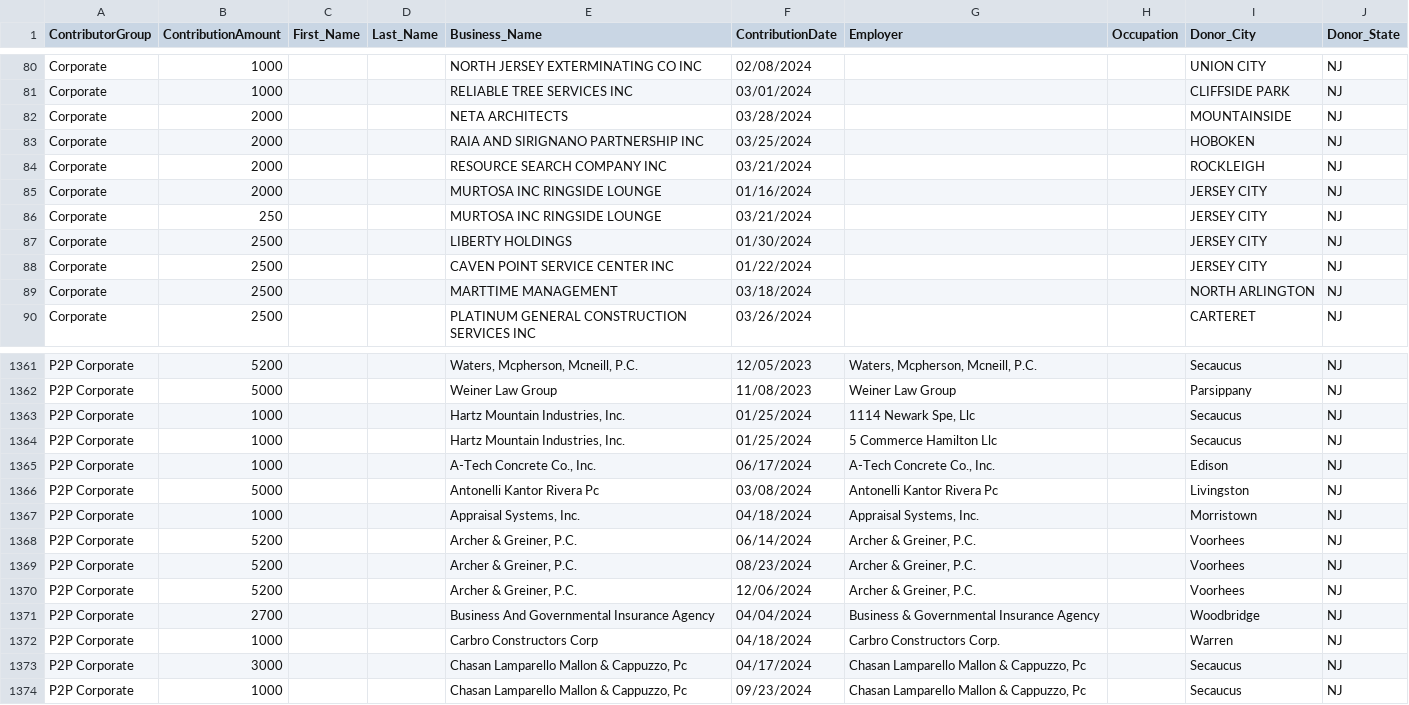
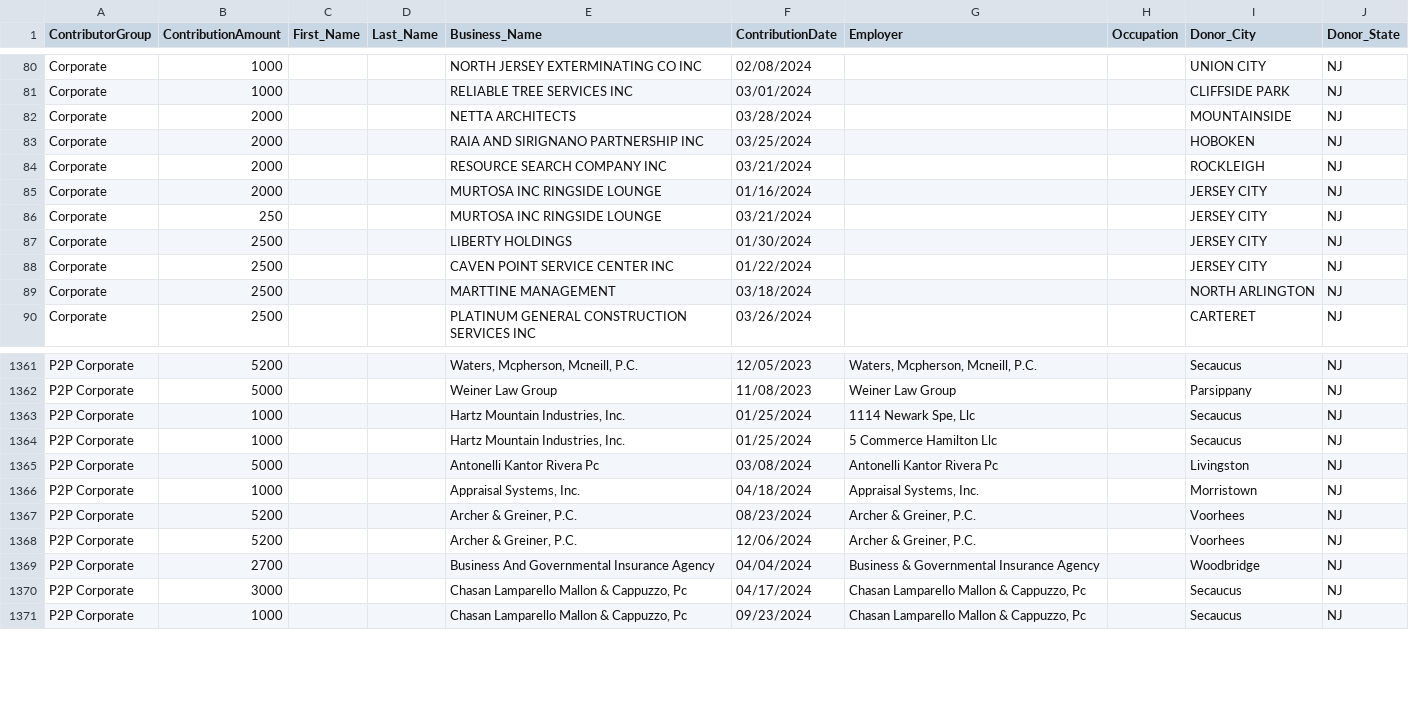
Before and after one commit to koensantos/ali_pay2play_website, a CSV file: backend/cleaning_scripts/output/Jim_McGreevey_combined_contributions.csv, drawn as a sheet; only a part is shown, gaps mark what is left out.

Commit message:
updates to red flag donations list.

```diff
--- a/backend/cleaning_scripts/output/Jim_McGreevey_combined_contributions.csv
+++ b/backend/cleaning_scripts/output/Jim_McGreevey_combined_contributions.csv
@@ -81,3 +81,3 @@ Corporate,1000,,,NORTH JERSEY EXTERMINATING CO INC,02/08/2024,,,UNION CITY,NJ
 Corporate,1000,,,RELIABLE TREE SERVICES INC,03/01/2024,,,CLIFFSIDE PARK,NJ
-Corporate,2000,,,NETA ARCHITECTS,03/28/2024,,,MOUNTAINSIDE,NJ
+Corporate,2000,,,NETTA ARCHITECTS,03/28/2024,,,MOUNTAINSIDE,NJ
 Corporate,2000,,,RAIA AND SIRIGNANO PARTNERSHIP INC,03/25/2024,,,HOBOKEN,NJ
@@ -88,3 +88,3 @@ Corporate,2500,,,LIBERTY HOLDINGS,01/30/2024,,,JERSEY CITY,NJ
 Corporate,2500,,,CAVEN POINT SERVICE CENTER INC,01/22/2024,,,JERSEY CITY,NJ
-Corporate,2500,,,MARTTIME MANAGEMENT,03/18/2024,,,NORTH ARLINGTON,NJ
+Corporate,2500,,,MARTTINE MANAGEMENT,03/18/2024,,,NORTH ARLINGTON,NJ
 Corporate,2500,,,PLATINUM GENERAL CONSTRUCTION SERVICES INC,03/26/2024,,,CARTERET,NJ
@@ -1364,6 +1364,4 @@ P2P Corporate,1000,,,"Hartz Mountain Industries, Inc.",01/25/2024,"1114 Newark S
 P2P Corporate,1000,,,"Hartz Mountain Industries, Inc.",01/25/2024,5 Commerce Hamilton Llc,,Secaucus,NJ
-P2P Corporate,1000,,,"A-Tech Concrete Co., Inc.",06/17/2024,"A-Tech Concrete Co., Inc.",,Edison,NJ
 P2P Corporate,5000,,,Antonelli Kantor Rivera Pc,03/08/2024,Antonelli Kantor Rivera Pc,,Livingston,NJ
 P2P Corporate,1000,,,"Appraisal Systems, Inc.",04/18/2024,"Appraisal Systems, Inc.",,Morristown,NJ
-P2P Corporate,5200,,,"Archer & Greiner, P.C.",06/14/2024,"Archer & Greiner, P.C.",,Voorhees,NJ
 P2P Corporate,5200,,,"Archer & Greiner, P.C.",08/23/2024,"Archer & Greiner, P.C.",,Voorhees,NJ
@@ -1371,3 +1369,2 @@ P2P Corporate,5200,,,"Archer & Greiner, P.C.",12/06/2024,"Archer & Greiner, P.C.
 P2P Corporate,2700,,,Business And Governmental Insurance Agency,04/04/2024,Business & Governmental Insurance Agency,,Woodbridge,NJ
-P2P Corporate,1000,,,Carbro Constructors Corp,04/18/2024,Carbro Constructors Corp.,,Warren,NJ
 P2P Corporate,3000,,,"Chasan Lamparello Mallon & Cappuzzo, Pc",04/17/2024,"Chasan Lamparello Mallon & Cappuzzo, Pc",,Secaucus,NJ
```
Also changed, not shown: 3 other files.
